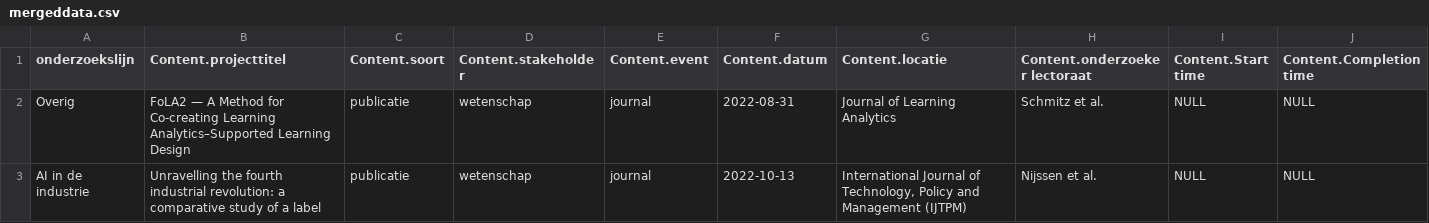
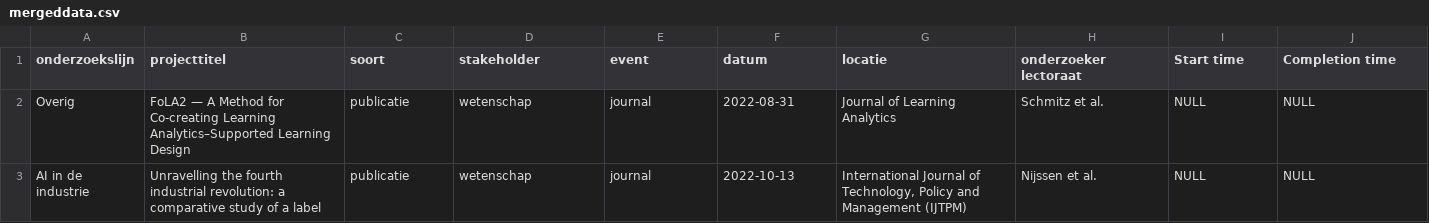
Before and after one commit to ellisgroenveld/di-visual, a CSV file: data/mergeddata.csv, drawn as a sheet; only a part is shown; the diff covers the shown part only; the diff names each change by its address in the sheet, - before the commit and + after, or states it on an @@ line.

```diff
--- a/data/mergeddata.csv
+++ b/data/mergeddata.csv
-B1: Content.projecttitel
+B1: projecttitel
-C1: Content.soort
+C1: soort
-D1: Content.stakeholder
+D1: stakeholder
-E1: Content.event
+E1: event
-F1: Content.datum
+F1: datum
-G1: Content.locatie
+G1: locatie
-H1: Content.onderzoeker lectoraat
+H1: onderzoeker lectoraat
-I1: Content.Start time
+I1: Start time
-J1: Content.Completion time
+J1: Completion time
```
Also changed, not shown: 8 edited cells elsewhere in this file, 3 other files.
